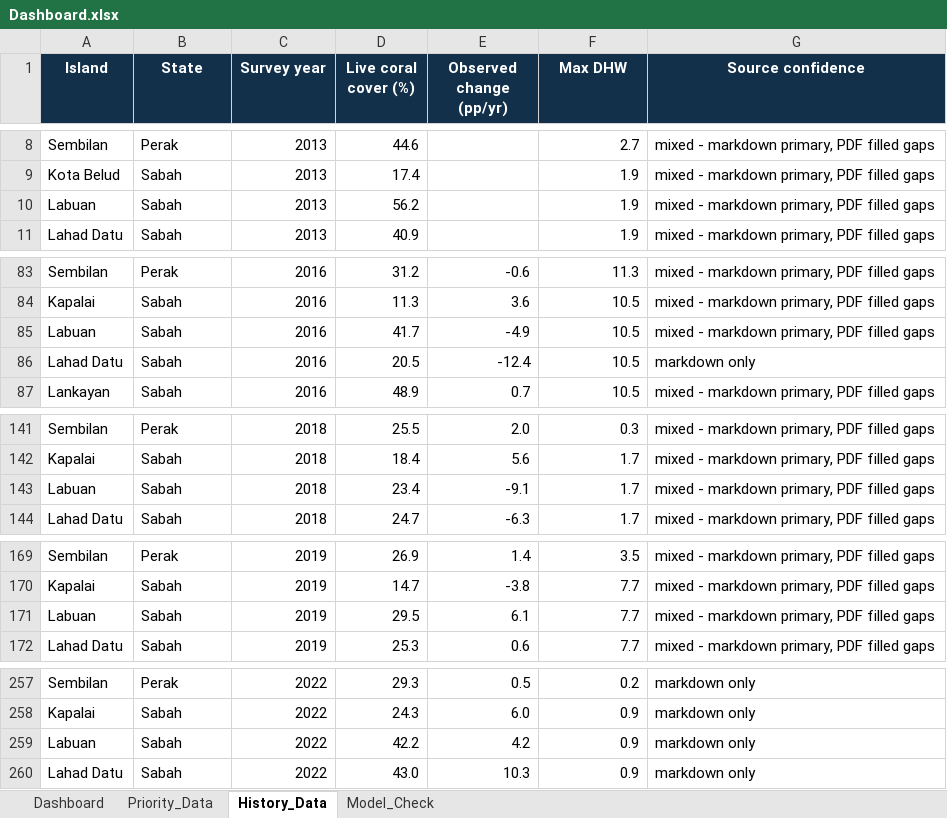
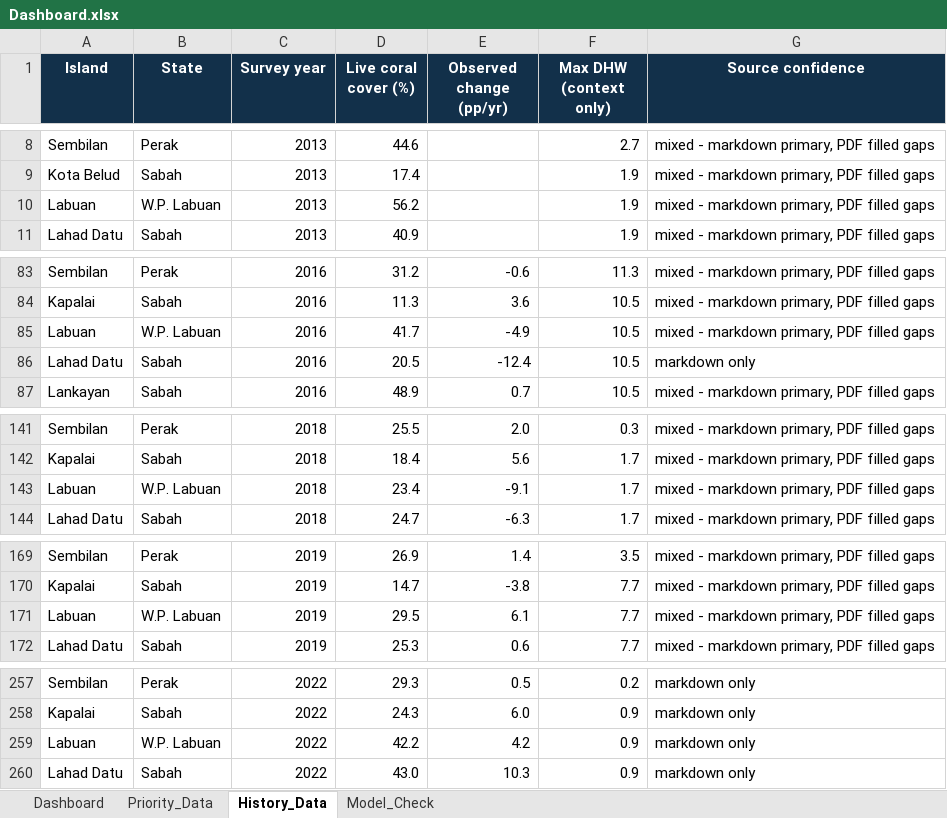
Before and after one commit to Chee613/dosm2026, an Excel workbook: dist/dashboard_package/Dashboard.xlsx, sheet History_Data, drawn as a sheet; only a part is shown, gaps mark what is left out; values as stored, in another font and other column widths than the file's, no borders; table styles not drawn; the diff covers the shown part only; the diff names each change by its address in the sheet, - before the commit and + after, or states it on an @@ line.

```diff
--- a/dist/dashboard_package/Dashboard.xlsx (sheet History_Data)
+++ b/dist/dashboard_package/Dashboard.xlsx (sheet History_Data)
-F1: Max DHW
+F1: Max DHW (context only)
-B10 (State): Sabah
+B10 (State): W.P. Labuan
-B85 (State): Sabah
+B85 (State): W.P. Labuan
-B143 (State): Sabah
+B143 (State): W.P. Labuan
-B171 (State): Sabah
+B171 (State): W.P. Labuan
-B259 (State): Sabah
+B259 (State): W.P. Labuan
```
Also changed, not shown: 2 edited cells elsewhere in this sheet, sheet Priority_Data, sheet Dashboard, sheet Model_Check, formulas that keep their value, charts or pictures, 5 other files.
